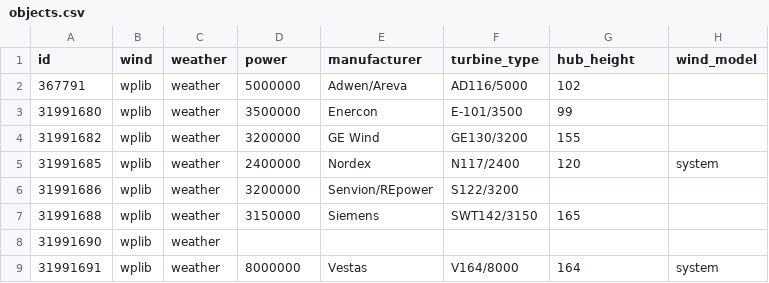
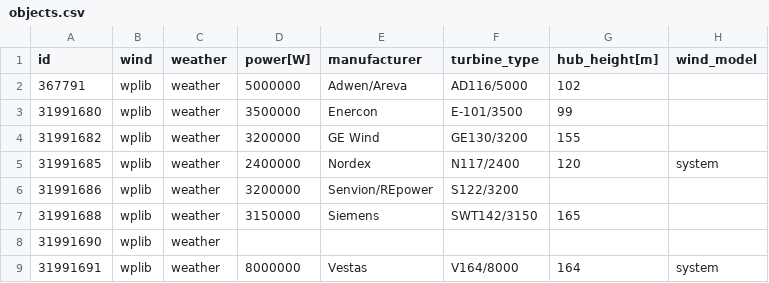
Before and after one commit to tum-ens/EnTiSe, a CSV file: examples/wind_wplib/objects.csv, drawn as a sheet.

Commit message:
Standardize column naming with unit annotations, refactor `runme.py` and `runme.ipynb` to improve clarity, streamline data loading logic, and enhance summary output formatting.

```diff
--- a/examples/wind_wplib/objects.csv
+++ b/examples/wind_wplib/objects.csv
@@ -1,2 +1,2 @@
-id,wind,weather,power,manufacturer,turbine_type,hub_height,wind_model
+id,wind,weather,power[W],manufacturer,turbine_type,hub_height[m],wind_model
 367791,wplib,weather,5000000,Adwen/Areva,AD116/5000,102,
```
Also changed, not shown: 2 other files.
